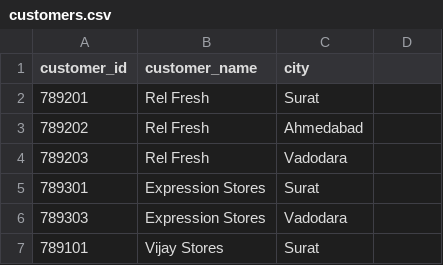
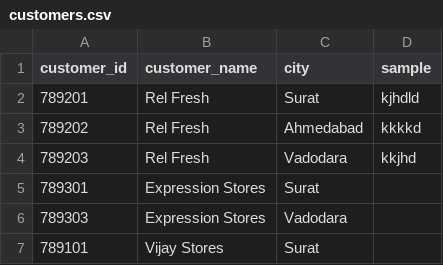
Before and after one commit to Ajay5512/2024-gitops-minicamp, a CSV file: terraform/modules/data/customers.csv, drawn as a sheet; only a part is shown.

```diff
--- a/terraform/modules/data/customers.csv
+++ b/terraform/modules/data/customers.csv
@@ -1,5 +1,5 @@
-customer_id,customer_name,city
-789201,Rel Fresh,Surat
-789202,Rel Fresh,Ahmedabad
-789203,Rel Fresh,Vadodara
+customer_id,customer_name,city,sample
+789201,Rel Fresh,Surat,kjhdld
+789202,Rel Fresh,Ahmedabad,kkkkd
+789203,Rel Fresh,Vadodara,kkjhd
 789301,Expression Stores,Surat
```
Also changed, not shown: 2 other files.
